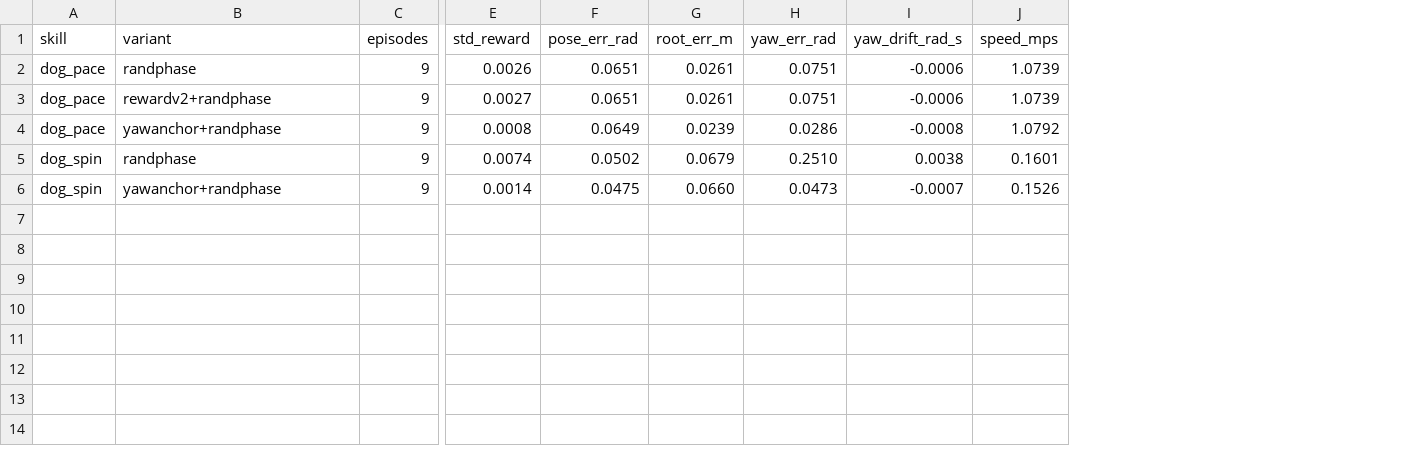
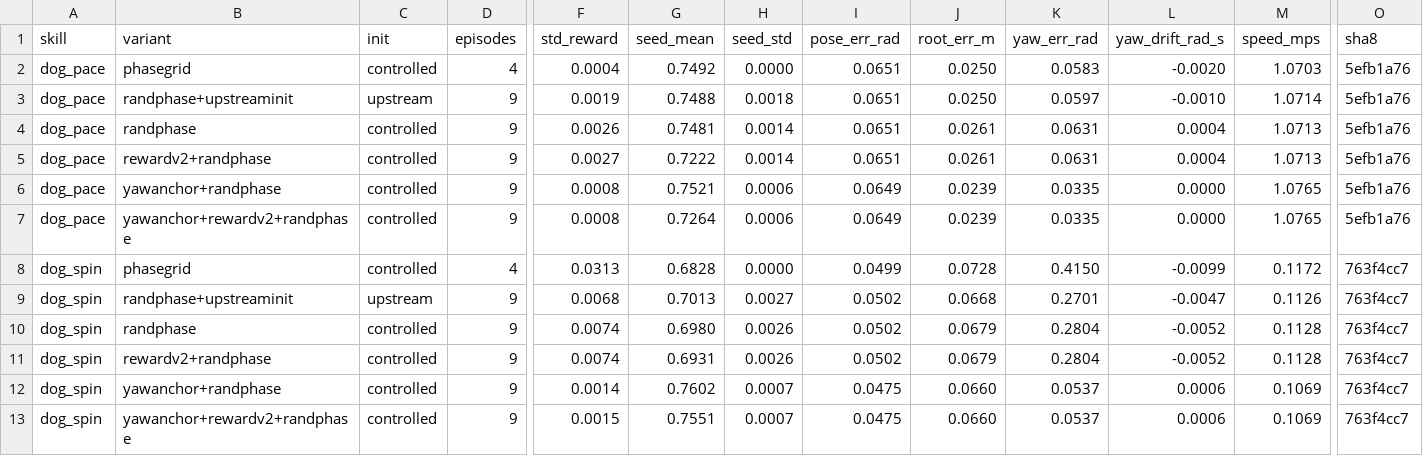
Before and after one commit to lllllllkx/robotic-imitation-improved, a CSV file: results/summary_table.csv, drawn as a sheet; only a part is shown, gaps mark what is left out; addresses are those after the commit; rows hold the shown columns only; the diff names each change by its address in the sheet, - before the commit and + after, or states it on an @@ line.

Commit message:
fix: 按外部审阅修正评估口径、指标与文档，全部数字重跑 (run r20261114)
代码
- metrics.py: 完整 yaw 公式 atan2(2(wz+xy),1-2(y^2+z^2))、wrap/unwrap、velocity_reward、
  termination_reason、aggregate_by_seed（种子间/池化两层）
- evaluate.py: 线程变量前置到 import numpy 之前（含 VECLIB）；奖励分项改在 task.reward()
  内部 tee（旧实现在 env.step() 之后重算，加权和与 reward 平均差 0.107）；yaw 拆成
  包裹误差 + 展开带符号漂移；水平/三维速度分开；新增 --upstream-init / --run-id；
  summary 记录 model_sha256、provenance（上游 commit + 真实版本）、seed_meaning
- aggregate.py: --run-id 过滤，避免混入历史目录；init/seed_mean/seed_std/survival_pct
- run_protocol.ps1: 2 技能 x 4 变体 + 2 相位栅格 + 3 确定性对照，统一 run-id 后自动汇总；
  修掉 $ErrorActionPreference=Stop 把 python 的 stderr 警告当成失败中断脚本的问题
- tests: 8 -> 23 例（yaw 四元数/roll-pitch 干扰、unwrap、漂移、v1/v2 速度项、仅平均是
  恒等变换、终止原因、相位可复现、两层聚合、v2 patch 契约），全 OK
- env_patch.py: 撤回 "bit-identical" 表述，改为 summary 级一致；注释里的旧统计改正

数字（run r20261114，3 seeds x 3 回合 x 600 步，随机相位）
- dog_spin: 0.6980 -> 0.7602 (+8.9%)，yaw 0.2804 -> 0.0537，root_pose 0.5513 -> 0.8298
- dog_pace: yaw 0.0631 -> 0.0335 (-46.9%)
- 速度项实测（5400 步）：p50 1.6e-4 / 均值 2.6e-3 / p90 7.5e-3；加权贡献 0.02% -> 2.6%
- 上游初始分布对照：0.7488 / 0.7013，与受控模式差 0.1%-0.5%

文档
- README / IMPROVEMENTS / REPRODUCTION / reproduction README 全部改口径：
  Table V 是"仿真 + canonical 动力学 + 3 个训练策略平均"，与本文协议不可比；
  --seeds 只是评估初始条件，不是训练种子
- 旧 yaw 数字（0.0662/0.8017/0.2510/0.0473）与旧速度分布全部标注为旧口径，不再引用
- reproduction/ 的 CSV、HTML 报告、复现说明加 legacy 横幅
- 新增 docs/REVIEW_RESPONSE.md：审阅 16 条逐条核实/处理/证据 + 仍未做项
- requirements.txt 与 environment.yml 改为本机实测版本，新增 requirements_upstream.txt

```diff
--- a/results/summary_table.csv
+++ b/results/summary_table.csv
+column C (init), rows 4-6: all controlled; row 10: controlled; row 12: controlled
+column G (seed_mean), rows 4-6: 0.7481 | 0.7222 | 0.7521; row 10: 0.6980; row 12: 0.7602
+column H (seed_std), rows 4-6: 0.0014 | 0.0014 | 0.0006; row 10: 0.0026; row 12: 0.0007
+column O (sha8), rows 4-6: all 5efb1a76; row 10: 763f4cc7; row 12: 763f4cc7
+row 2: dog_pace | phasegrid | controlled | 4 | 0.0004 | 0.7492 | 0.0000 | 0.0651 | 0.0250 | 0.0583 | -0.0020 | 1.0703 | 5efb1a76
+row 3: dog_pace | randphase+upstreaminit | upstream | 9 | 0.0019 | 0.7488 | 0.0018 | 0.0651 | 0.0250 | 0.0597 | -0.0010 | 1.0714 | 5efb1a76
-K4:K5 (yaw_err_rad): 0.0751
+K4:K5 (yaw_err_rad): 0.0631
-L4:L5 (yaw_drift_rad_s): -0.0006
+L4:L5 (yaw_drift_rad_s): 0.0004
-M4:M5 (speed_mps): 1.0739
+M4:M5 (speed_mps): 1.0713
-K6 (yaw_err_rad): 0.0286
+K6 (yaw_err_rad): 0.0335
-L6 (yaw_drift_rad_s): -0.0008
+L6 (yaw_drift_rad_s): 0.0000
-M6 (speed_mps): 1.0792
+M6 (speed_mps): 1.0765
+row 7: dog_pace | yawanchor+rewardv2+randphase | controlled | 9 | 0.0008 | 0.7264 | 0.0006 | 0.0649 | 0.0239 | 0.0335 | 0.0000 | 1.0765 | 5efb1a76
+row 8: dog_spin | phasegrid | controlled | 4 | 0.0313 | 0.6828 | 0.0000 | 0.0499 | 0.0728 | 0.4150 | -0.0099 | 0.1172 | 763f4cc7
+row 9: dog_spin | randphase+upstreaminit | upstream | 9 | 0.0068 | 0.7013 | 0.0027 | 0.0502 | 0.0668 | 0.2701 | -0.0047 | 0.1126 | 763f4cc7
-K10 (yaw_err_rad): 0.2510
+K10 (yaw_err_rad): 0.2804
-L10 (yaw_drift_rad_s): 0.0038
+L10 (yaw_drift_rad_s): -0.0052
-M10 (speed_mps): 0.1601
+M10 (speed_mps): 0.1128
+row 11: dog_spin | rewardv2+randphase | controlled | 9 | 0.0074 | 0.6931 | 0.0026 | 0.0502 | 0.0679 | 0.2804 | -0.0052 | 0.1128 | 763f4cc7
-K12 (yaw_err_rad): 0.0473
+K12 (yaw_err_rad): 0.0537
-L12 (yaw_drift_rad_s): -0.0007
+L12 (yaw_drift_rad_s): 0.0006
-M12 (speed_mps): 0.1526
+M12 (speed_mps): 0.1069
+row 13: dog_spin | yawanchor+rewardv2+randphase | controlled | 9 | 0.0015 | 0.7551 | 0.0007 | 0.0475 | 0.0660 | 0.0537 | 0.0006 | 0.1069 | 763f4cc7
```
Also changed, not shown: 36 other files.
